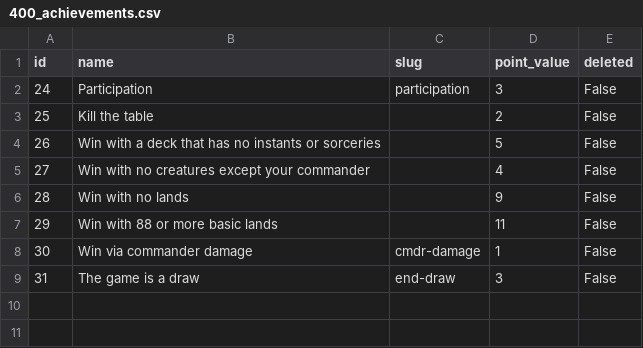
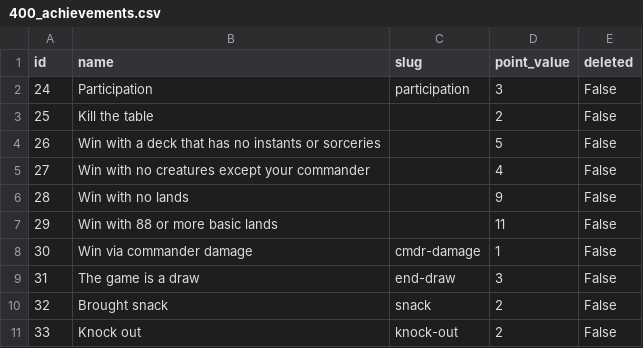
Before and after one commit to somecallmehans/league_app, a CSV file: tome/test_db_seeds/400_achievements.csv, drawn as a sheet; the diff names each change by its address in the sheet, - before the commit and + after, or states it on an @@ line.

```diff
--- a/tome/test_db_seeds/400_achievements.csv
+++ b/tome/test_db_seeds/400_achievements.csv
+row 10: 32 | Brought snack | snack | 2 | False
+row 11: 33 | Knock out | knock-out | 2 | False
```
Also changed, not shown: 3 other files.
